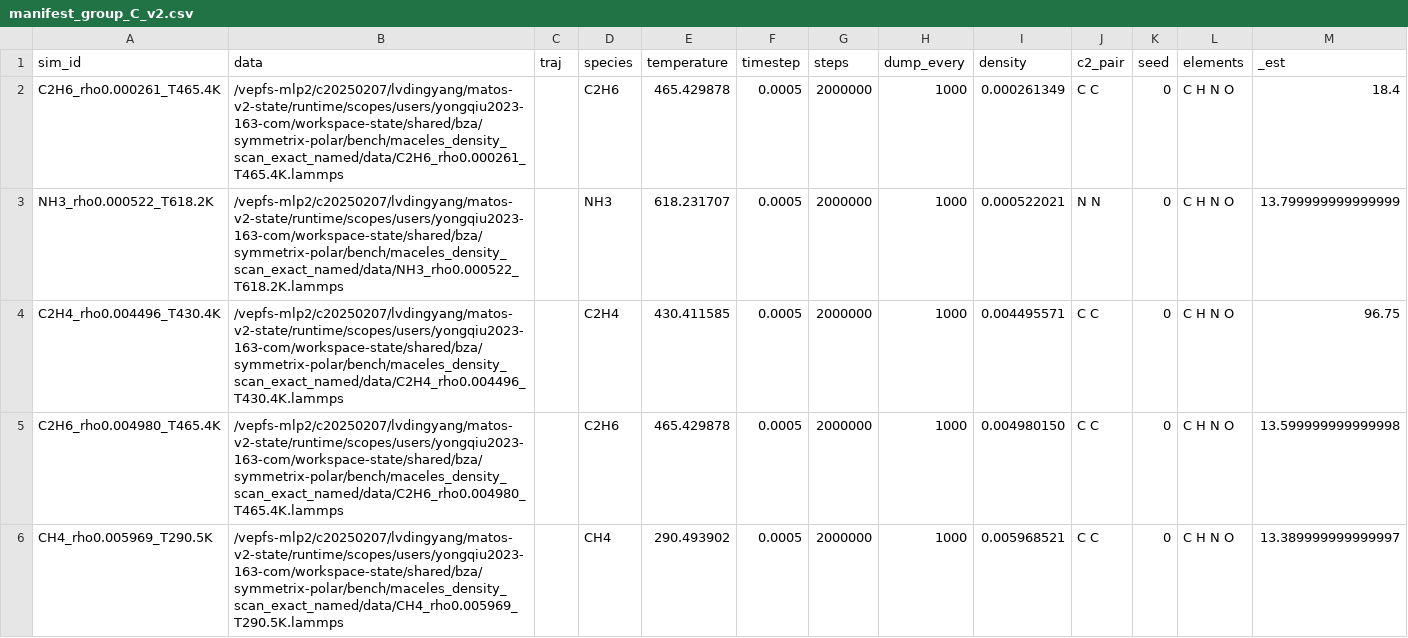
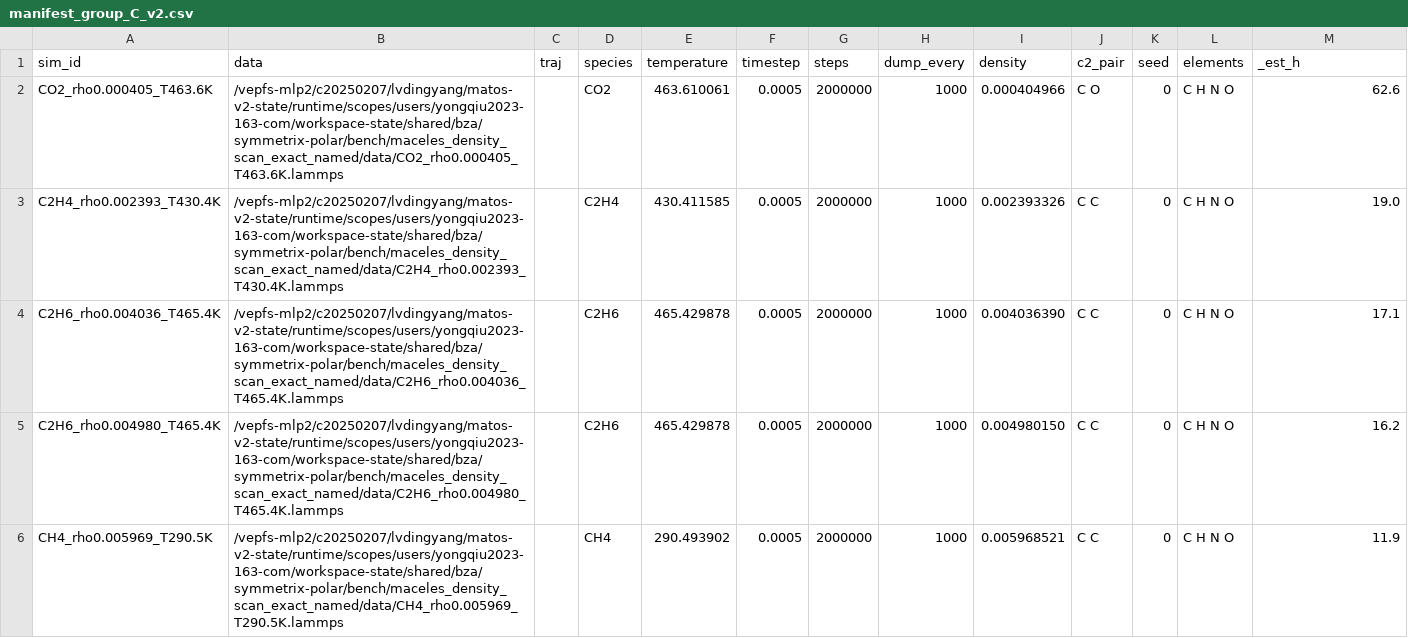
Before and after one commit to Yong-Q/new, a CSV file: cases/complement_30/manifest_group_C_v2.csv, drawn as a sheet; only a part is shown; the diff covers the shown part only.

```diff
--- a/cases/complement_30/manifest_group_C_v2.csv
+++ b/cases/complement_30/manifest_group_C_v2.csv
@@ -1,6 +1,6 @@
-sim_id,data,traj,species,temperature,timestep,steps,dump_every,density,c2_pair,seed,elements,_est
-C2H6_rho0.000261_T465.4K,/vepfs-mlp2/c20250207/lvdingyang/matos-v2-state/runtime/scopes/users/yongqiu2023-163-com/workspace-state/shared/bza/symmetrix-polar/bench/maceles_density_scan_exact_named/data/C2H6_rho0.000261_T465.4K.lammps,,C2H6,465.429878,0.0005,2000000,1000,0.000261349,C C,0,C H N O,18.4
-NH3_rho0.000522_T618.2K,/vepfs-mlp2/c20250207/lvdingyang/matos-v2-state/runtime/scopes/users/yongqiu2023-163-com/workspace-state/shared/bza/symmetrix-polar/bench/maceles_density_scan_exact_named/data/NH3_rho0.000522_T618.2K.lammps,,NH3,618.231707,0.0005,2000000,1000,0.000522021,N N,0,C H N O,13.799999999999999
-C2H4_rho0.004496_T430.4K,/vepfs-mlp2/c20250207/lvdingyang/matos-v2-state/runtime/scopes/users/yongqiu2023-163-com/workspace-state/shared/bza/symmetrix-polar/bench/maceles_density_scan_exact_named/data/C2H4_rho0.004496_T430.4K.lammps,,C2H4,430.411585,0.0005,2000000,1000,0.004495571,C C,0,C H N O,96.75
-C2H6_rho0.004980_T465.4K,/vepfs-mlp2/c20250207/lvdingyang/matos-v2-state/runtime/scopes/users/yongqiu2023-163-com/workspace-state/shared/bza/symmetrix-polar/bench/maceles_density_scan_exact_named/data/C2H6_rho0.004980_T465.4K.lammps,,C2H6,465.429878,0.0005,2000000,1000,0.004980150,C C,0,C H N O,13.599999999999998
-CH4_rho0.005969_T290.5K,/vepfs-mlp2/c20250207/lvdingyang/matos-v2-state/runtime/scopes/users/yongqiu2023-163-com/workspace-state/shared/bza/symmetrix-polar/bench/maceles_density_scan_exact_named/data/CH4_rho0.005969_T290.5K.lammps,,CH4,290.493902,0.0005,2000000,1000,0.005968521,C C,0,C H N O,13.389999999999997
+sim_id,data,traj,species,temperature,timestep,steps,dump_every,density,c2_pair,seed,elements,_est_h
+CO2_rho0.000405_T463.6K,/vepfs-mlp2/c20250207/lvdingyang/matos-v2-state/runtime/scopes/users/yongqiu2023-163-com/workspace-state/shared/bza/symmetrix-polar/bench/maceles_density_scan_exact_named/data/CO2_rho0.000405_T463.6K.lammps,,CO2,463.610061,0.0005,2000000,1000,0.000404966,C O,0,C H N O,62.6
+C2H4_rho0.002393_T430.4K,/vepfs-mlp2/c20250207/lvdingyang/matos-v2-state/runtime/scopes/users/yongqiu2023-163-com/workspace-state/shared/bza/symmetrix-polar/bench/maceles_density_scan_exact_named/data/C2H4_rho0.002393_T430.4K.lammps,,C2H4,430.411585,0.0005,2000000,1000,0.002393326,C C,0,C H N O,19.0
+C2H6_rho0.004036_T465.4K,/vepfs-mlp2/c20250207/lvdingyang/matos-v2-state/runtime/scopes/users/yongqiu2023-163-com/workspace-state/shared/bza/symmetrix-polar/bench/maceles_density_scan_exact_named/data/C2H6_rho0.004036_T465.4K.lammps,,C2H6,465.429878,0.0005,2000000,1000,0.004036390,C C,0,C H N O,17.1
+C2H6_rho0.004980_T465.4K,/vepfs-mlp2/c20250207/lvdingyang/matos-v2-state/runtime/scopes/users/yongqiu2023-163-com/workspace-state/shared/bza/symmetrix-polar/bench/maceles_density_scan_exact_named/data/C2H6_rho0.004980_T465.4K.lammps,,C2H6,465.429878,0.0005,2000000,1000,0.004980150,C C,0,C H N O,16.2
+CH4_rho0.005969_T290.5K,/vepfs-mlp2/c20250207/lvdingyang/matos-v2-state/runtime/scopes/users/yongqiu2023-163-com/workspace-state/shared/bza/symmetrix-polar/bench/maceles_density_scan_exact_named/data/CH4_rho0.005969_T290.5K.lammps,,CH4,290.493902,0.0005,2000000,1000,0.005968521,C C,0,C H N O,11.9
```
Also changed, not shown: 3 removed rows and 8 edited cells elsewhere in this file, cases/complement_30/manifest_group_A_v2.csv, cases/complement_30/manifest_group_B_v2.csv, 5 other files.
